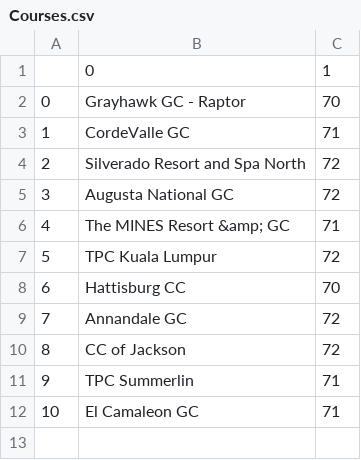
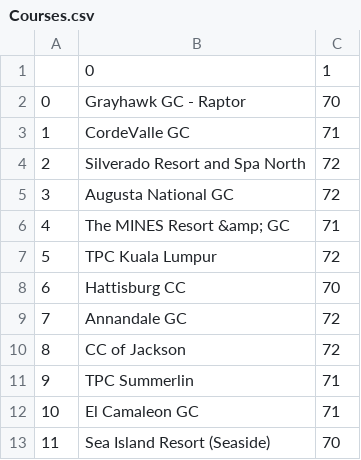
Before and after one commit to mtdiedrich/Golf, a CSV file: Active/Courses.csv, drawn as a sheet; the diff names each change by its address in the sheet, - before the commit and + after, or states it on an @@ line.

Commit message:
Added Sea Island Resort

```diff
--- a/Active/Courses.csv
+++ b/Active/Courses.csv
+row 13: 11 | Sea Island Resort (Seaside) | 70
```
Also changed, not shown: 2 other files.
